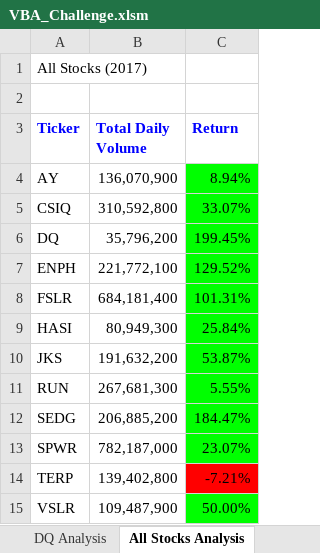
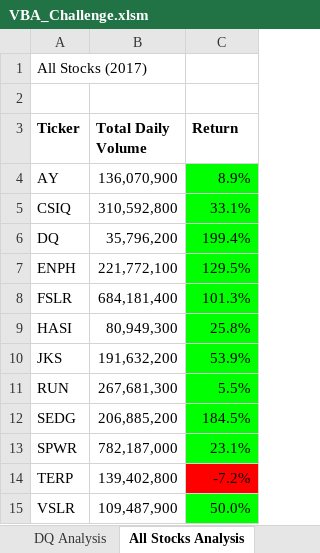
Before and after one commit to msshahid21/stock-analysis, an Excel workbook: VBA_Challenge.xlsm, sheet All Stocks Analysis, drawn as a sheet; values as stored, in another font and other column widths than the file's, no borders; charts and pictures not drawn; the diff names each change by its address in the sheet, - before the commit and + after, or states it on an @@ line.

```diff
--- a/VBA_Challenge.xlsm (sheet All Stocks Analysis)
+++ b/VBA_Challenge.xlsm (sheet All Stocks Analysis)
-A3:C3 text colour: #0000FF
+A3:C3 text colour: black
-C4 (Return): 8.94%
+C4 (Return): 8.9%
-C5 (Return): 33.07%
+C5 (Return): 33.1%
-C6 (Return): 199.45%
+C6 (Return): 199.4%
-C7 (Return): 129.52%
+C7 (Return): 129.5%
-C8 (Return): 101.31%
+C8 (Return): 101.3%
-C9 (Return): 25.84%
+C9 (Return): 25.8%
-C10 (Return): 53.87%
+C10 (Return): 53.9%
-C11 (Return): 5.55%
+C11 (Return): 5.5%
-C12 (Return): 184.47%
+C12 (Return): 184.5%
-C13 (Return): 23.07%
+C13 (Return): 23.1%
-C14 (Return): -7.21%
+C14 (Return): -7.2%
-C15 (Return): 50.00%
+C15 (Return): 50.0%
```
Also changed, not shown: 2 other files.
